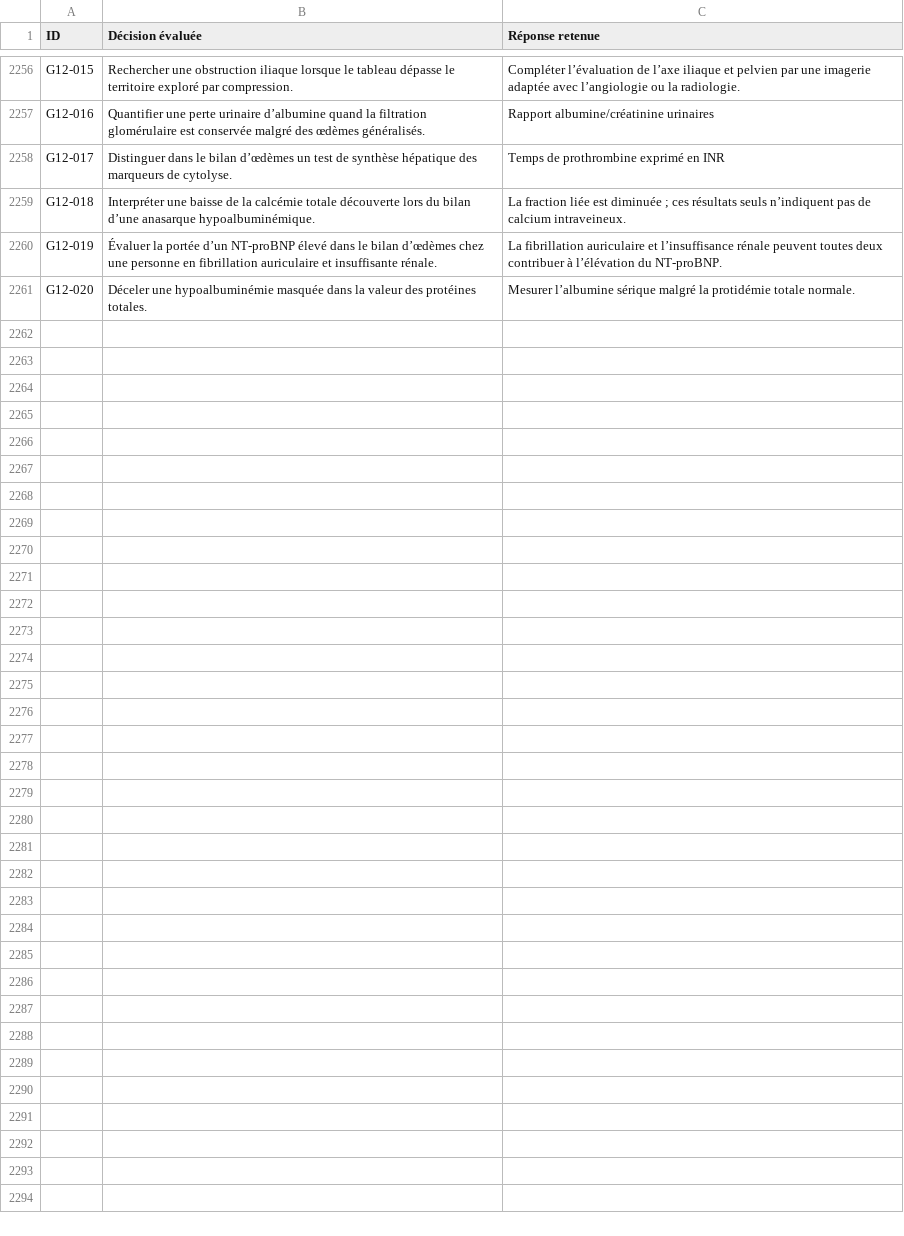
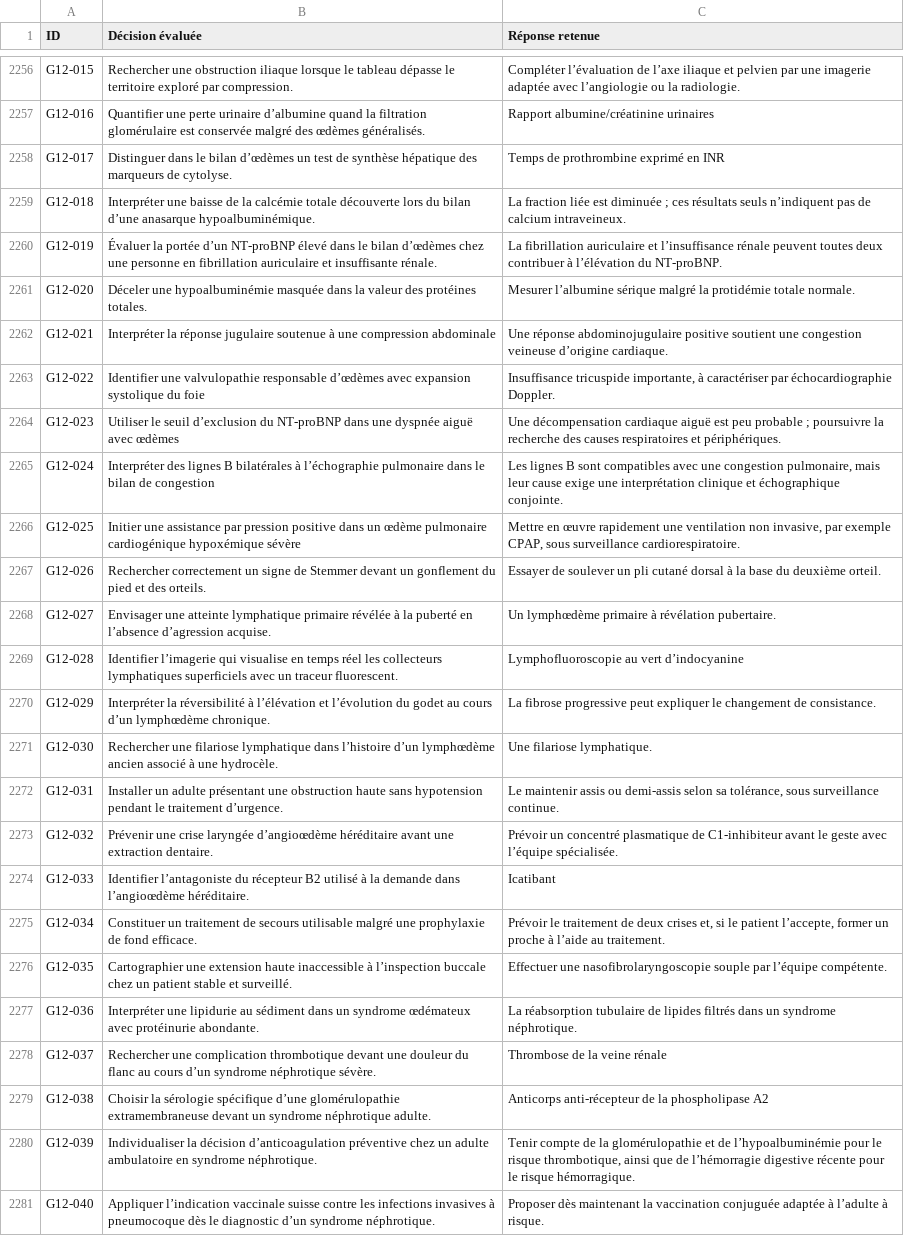
Before and after one commit to vialdjoukang-spec/organigramme-examen-federal, a TSV file: QCMs_A_K'_Menus_Long_Chatgpt/DECISIONS.tsv, drawn as a sheet; only a part is shown, gaps mark what is left out; the diff names each change by its address in the sheet, - before the commit and + after, or states it on an @@ line.

```diff
--- a/QCMs_A_K'_Menus_Long_Chatgpt/DECISIONS.tsv
+++ b/QCMs_A_K'_Menus_Long_Chatgpt/DECISIONS.tsv
+row 2262: G12-021 | Interpréter la réponse jugulaire soutenue à une compression abdominale | Une réponse abdominojugulaire positive soutient une congestion veineuse d’origine cardiaque.
+row 2263: G12-022 | Identifier une valvulopathie responsable d’œdèmes avec expansion systolique du foie | Insuffisance tricuspide importante, à caractériser par échocardiographie Doppler.
+row 2264: G12-023 | Utiliser le seuil d’exclusion du NT-proBNP dans une dyspnée aiguë avec œdèmes | Une décompensation cardiaque aiguë est peu probable ; poursuivre la recherche des causes respiratoires et périphériques.
+row 2265: G12-024 | Interpréter des lignes B bilatérales à l’échographie pulmonaire dans le bilan de congestion | Les lignes B sont compatibles avec une congestion pulmonaire, mais leur cause exige une interprétation clinique et échographique conjointe.
+row 2266: G12-025 | Initier une assistance par pression positive dans un œdème pulmonaire cardiogénique hypoxémique sévère | Mettre en œuvre rapidement une ventilation non invasive, par exemple CPAP, sous surveillance cardiorespiratoire.
+row 2267: G12-026 | Rechercher correctement un signe de Stemmer devant un gonflement du pied et des orteils. | Essayer de soulever un pli cutané dorsal à la base du deuxième orteil.
+row 2268: G12-027 | Envisager une atteinte lymphatique primaire révélée à la puberté en l’absence d’agression acquise. | Un lymphœdème primaire à révélation pubertaire.
+row 2269: G12-028 | Identifier l’imagerie qui visualise en temps réel les collecteurs lymphatiques superficiels avec un traceur fluorescent. | Lymphofluoroscopie au vert d’indocyanine
+row 2270: G12-029 | Interpréter la réversibilité à l’élévation et l’évolution du godet au cours d’un lymphœdème chronique. | La fibrose progressive peut expliquer le changement de consistance.
+row 2271: G12-030 | Rechercher une filariose lymphatique dans l’histoire d’un lymphœdème ancien associé à une hydrocèle. | Une filariose lymphatique.
+row 2272: G12-031 | Installer un adulte présentant une obstruction haute sans hypotension pendant le traitement d’urgence. | Le maintenir assis ou demi-assis selon sa tolérance, sous surveillance continue.
+row 2273: G12-032 | Prévenir une crise laryngée d’angioœdème héréditaire avant une extraction dentaire. | Prévoir un concentré plasmatique de C1-inhibiteur avant le geste avec l’équipe spécialisée.
+row 2274: G12-033 | Identifier l’antagoniste du récepteur B2 utilisé à la demande dans l’angioœdème héréditaire. | Icatibant
+row 2275: G12-034 | Constituer un traitement de secours utilisable malgré une prophylaxie de fond efficace. | Prévoir le traitement de deux crises et, si le patient l’accepte, former un proche à l’aide au traitement.
+row 2276: G12-035 | Cartographier une extension haute inaccessible à l’inspection buccale chez un patient stable et surveillé. | Effectuer une nasofibrolaryngoscopie souple par l’équipe compétente.
+row 2277: G12-036 | Interpréter une lipidurie au sédiment dans un syndrome œdémateux avec protéinurie abondante. | La réabsorption tubulaire de lipides filtrés dans un syndrome néphrotique.
+row 2278: G12-037 | Rechercher une complication thrombotique devant une douleur du flanc au cours d’un syndrome néphrotique sévère. | Thrombose de la veine rénale
+row 2279: G12-038 | Choisir la sérologie spécifique d’une glomérulopathie extramembraneuse devant un syndrome néphrotique adulte. | Anticorps anti-récepteur de la phospholipase A2
+row 2280: G12-039 | Individualiser la décision d’anticoagulation préventive chez un adulte ambulatoire en syndrome néphrotique. | Tenir compte de la glomérulopathie et de l’hypoalbuminémie pour le risque thrombotique, ainsi que de l’hémorragie digestive récente pour le risque hémorragique.
+row 2281: G12-040 | Appliquer l’indication vaccinale suisse contre les infections invasives à pneumocoque dès le diagnostic d’un syndrome néphrotique. | Proposer dès maintenant la vaccination conjuguée adaptée à l’adulte à risque.
```
Also changed, not shown: 2 other files.
